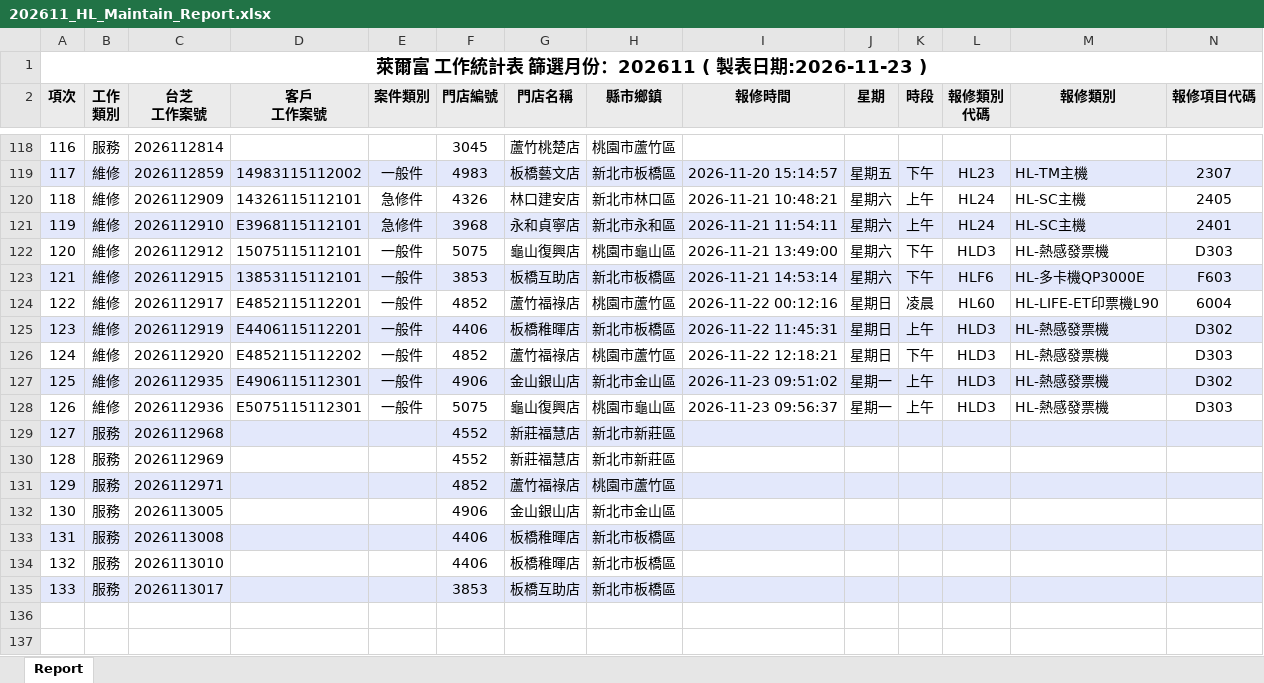
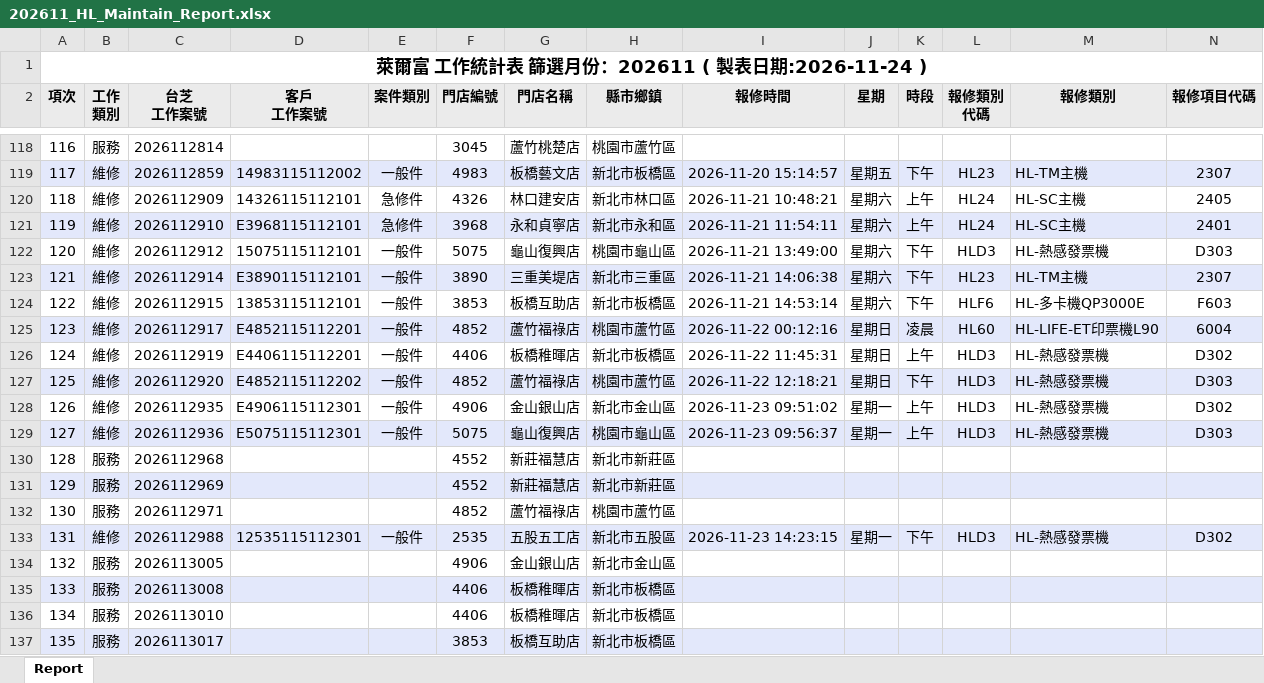
Before and after one commit to Yang-0419-di/FW_2, an Excel workbook: IM/202611_HL_Maintain_Report.xlsx, sheet Report, drawn as a sheet; only a part is shown, gaps mark what is left out; values as stored, in another font and other column widths than the file's, no borders; addresses are those after the commit; rows hold the shown columns only; the diff covers the shown part only; the diff names each change by its address in the sheet, - before the commit and + after, or states it on an @@ line.

```diff
--- a/IM/202611_HL_Maintain_Report.xlsx (sheet Report)
+++ b/IM/202611_HL_Maintain_Report.xlsx (sheet Report)
@@ column A (項次) renumbered from row 1 down @@
+row 123: 121 | 維修 | 2026112914 | E3890115112101 | 一般件 | 3890 | 三重美堤店 | 新北市三重區 | 2026-11-21 14:06:38 | 星期六 | 下午 | HL23 | HL-TM主機 | 2307
-A124:N124 fill: #E3E8FB
+A124:N124 fill: none
-A125:N125 fill: none
+A125:N125 fill: #E3E8FB
-A126:N126 fill: #E3E8FB
+A126:N126 fill: none
-A127:N127 fill: none
+A127:N127 fill: #E3E8FB
-A128:N128 fill: #E3E8FB
+A128:N128 fill: none
-A129:N129 fill: none
+A129:N129 fill: #E3E8FB
-A130:N130 fill: #E3E8FB
+A130:N130 fill: none
-A131:N131 fill: none
+A131:N131 fill: #E3E8FB
-A132:N132 fill: #E3E8FB
+A132:N132 fill: none
+row 133: 131 | 維修 | 2026112988 | 12535115112301 | 一般件 | 2535 | 五股五工店 | 新北市五股區 | 2026-11-23 14:23:15 | 星期一 | 下午 | HLD3 | HL-熱感發票機 | D302
```
Also changed, not shown: cell formats elsewhere in this sheet, IM/202611_Service_Count_Report.xlsx, MFP/MFP.xlsx, 3 other files.
